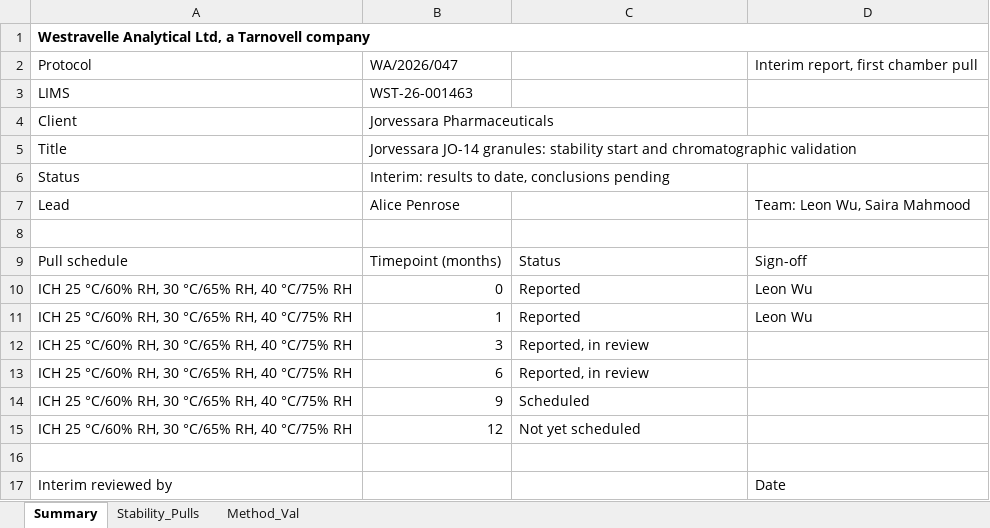
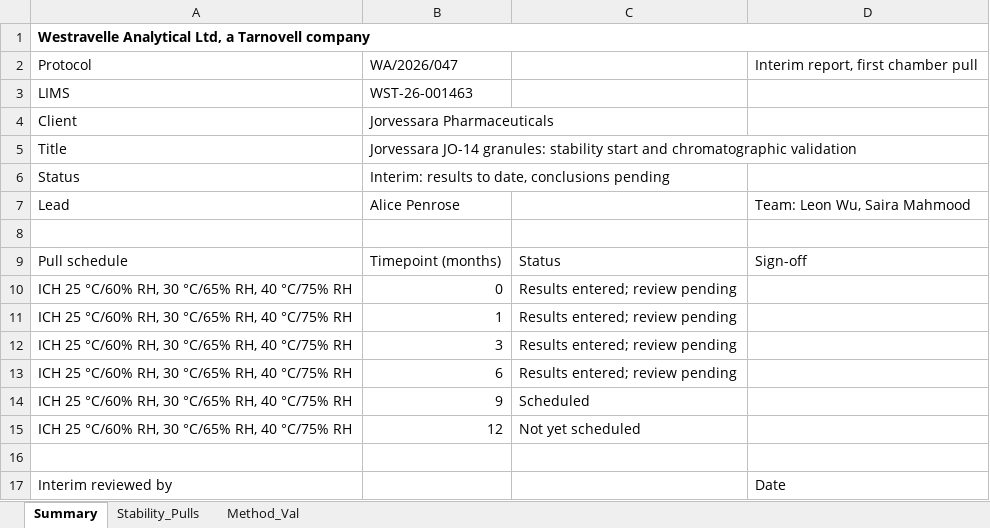
Before and after one commit to 60xAI/portco-mock-dataset, an Excel workbook: output/archive/WestravelleData/Stability/JO14/WA-2026-047/Results/Interim/JO14_FIRST_PULL_REVIEW_DRAFT_Rev01.xlsx, sheet Summary, drawn as a sheet; values as stored, in another font and other column widths than the file's, no borders; the diff names each change by its address in the sheet, - before the commit and + after, or states it on an @@ line.

Commit message:
Stage 8 review fixes: E-013

```diff
--- a/output/archive/WestravelleData/Stability/JO14/WA-2026-047/Results/Interim/JO14_FIRST_PULL_REVIEW_DRAFT_Rev01.xlsx (sheet Summary)
+++ b/output/archive/WestravelleData/Stability/JO14/WA-2026-047/Results/Interim/JO14_FIRST_PULL_REVIEW_DRAFT_Rev01.xlsx (sheet Summary)
-C10:C11: Reported
+C10:C11: Results entered; review pending
-D10:D11: Leon Wu
+D10:D11: (empty)
-C12:C13: Reported, in review
+C12:C13: Results entered; review pending
```
Also changed, not shown: charts or pictures, 1 other file.
